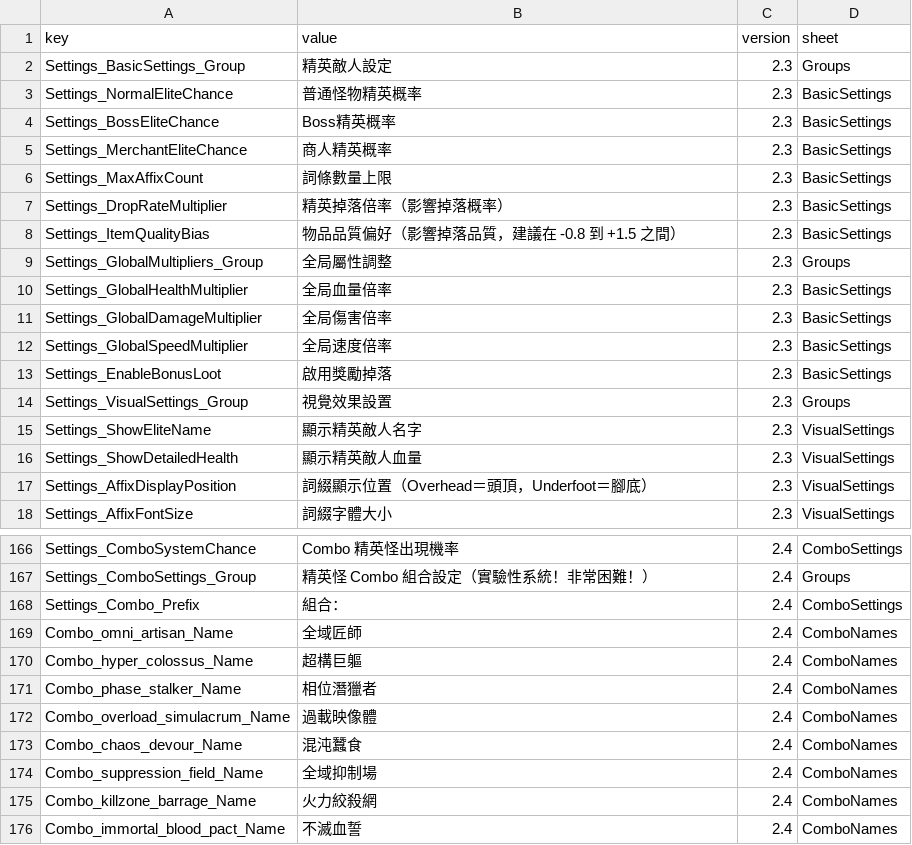
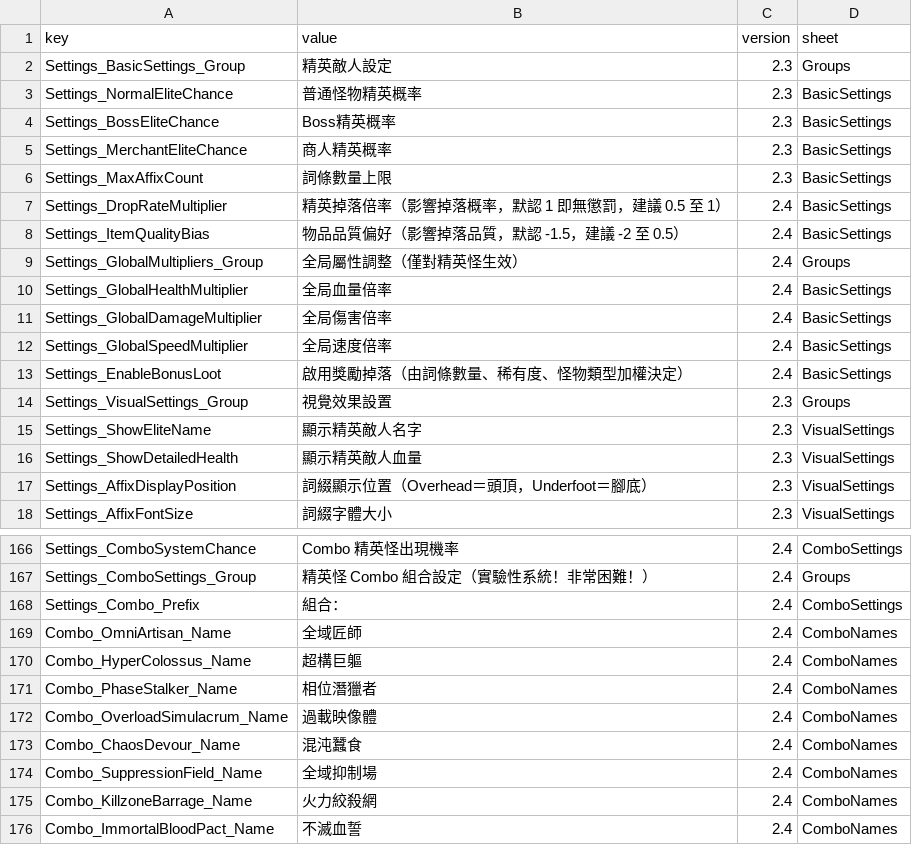
Before and after one commit to LOVEIII486/EliteEnemies, a CSV file: Localization/ChineseTraditional.csv, drawn as a sheet; only a part is shown, gaps mark what is left out.

```diff
--- a/Localization/ChineseTraditional.csv
+++ b/Localization/ChineseTraditional.csv
@@ -6,9 +6,9 @@ Settings_MerchantEliteChance,商人精英概率,2.3,BasicSettings
 Settings_MaxAffixCount,詞條數量上限,2.3,BasicSettings
-Settings_DropRateMultiplier,精英掉落倍率（影響掉落概率）,2.3,BasicSettings
-Settings_ItemQualityBias,物品品質偏好（影響掉落品質，建議在 -0.8 到 +1.5 之間）,2.3,BasicSettings
-Settings_GlobalMultipliers_Group,全局屬性調整,2.3,Groups
-Settings_GlobalHealthMultiplier,全局血量倍率,2.3,BasicSettings
-Settings_GlobalDamageMultiplier,全局傷害倍率,2.3,BasicSettings
-Settings_GlobalSpeedMultiplier,全局速度倍率,2.3,BasicSettings
-Settings_EnableBonusLoot,啟用獎勵掉落,2.3,BasicSettings
+Settings_DropRateMultiplier,精英掉落倍率（影響掉落概率，默認 1 即無懲罰，建議 0.5 至 1）,2.4,BasicSettings
+Settings_ItemQualityBias,物品品質偏好（影響掉落品質，默認 -1.5，建議 -2 至 0.5）,2.4,BasicSettings
+Settings_GlobalMultipliers_Group,全局屬性調整（僅對精英怪生效）,2.4,Groups
+Settings_GlobalHealthMultiplier,全局血量倍率,2.4,BasicSettings
+Settings_GlobalDamageMultiplier,全局傷害倍率,2.4,BasicSettings
+Settings_GlobalSpeedMultiplier,全局速度倍率,2.4,BasicSettings
+Settings_EnableBonusLoot,啟用獎勵掉落（由詞條數量、稀有度、怪物類型加權決定）,2.4,BasicSettings
 Settings_VisualSettings_Group,視覺效果設置,2.3,Groups
@@ -168,9 +168,9 @@ Settings_ComboSettings_Group,精英怪 Combo 組合設定（實驗性系統！
 Settings_Combo_Prefix,組合：,2.4,ComboSettings
-Combo_omni_artisan_Name,全域匠師,2.4,ComboNames
-Combo_hyper_colossus_Name,超構巨軀,2.4,ComboNames
-Combo_phase_stalker_Name,相位潛獵者,2.4,ComboNames
-Combo_overload_simulacrum_Name,過載映像體,2.4,ComboNames
-Combo_chaos_devour_Name,混沌蠶食,2.4,ComboNames
-Combo_suppression_field_Name,全域抑制場,2.4,ComboNames
-Combo_killzone_barrage_Name,火力絞殺網,2.4,ComboNames
-Combo_immortal_blood_pact_Name,不滅血誓,2.4,ComboNames
+Combo_OmniArtisan_Name,全域匠師,2.4,ComboNames
+Combo_HyperColossus_Name,超構巨軀,2.4,ComboNames
+Combo_PhaseStalker_Name,相位潛獵者,2.4,ComboNames
+Combo_OverloadSimulacrum_Name,過載映像體,2.4,ComboNames
+Combo_ChaosDevour_Name,混沌蠶食,2.4,ComboNames
+Combo_SuppressionField_Name,全域抑制場,2.4,ComboNames
+Combo_KillzoneBarrage_Name,火力絞殺網,2.4,ComboNames
+Combo_ImmortalBloodPact_Name,不滅血誓,2.4,ComboNames
```
Also changed, not shown: Localization/ChineseSimplified.csv, Localization/English.csv, 4 other files.
